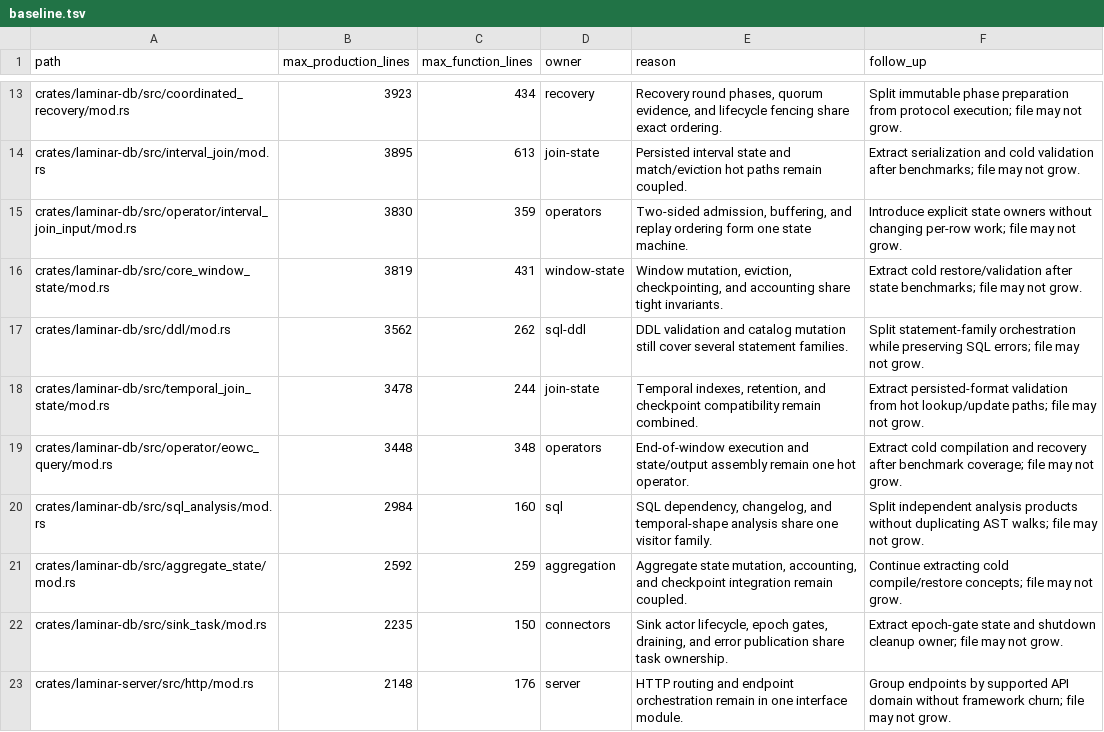
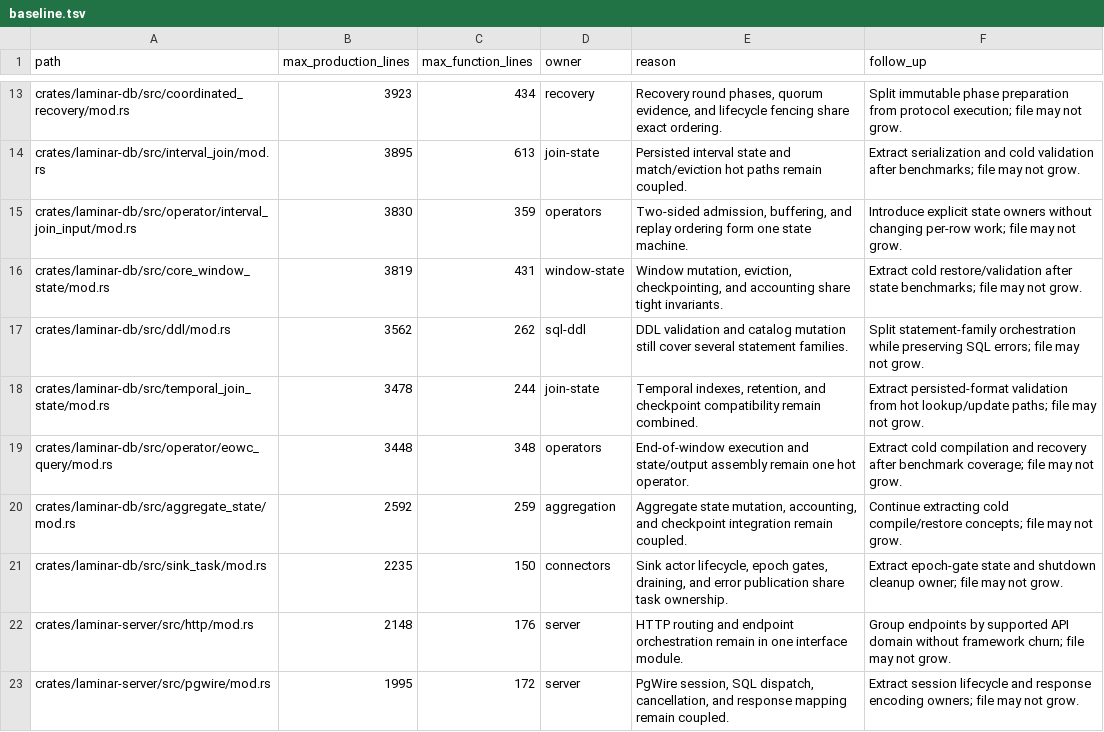
Before and after one commit to laminardb/laminardb, a TSV file: tools/readability-check/baseline.tsv, drawn as a sheet; only a part is shown, gaps mark what is left out; the shorter side is filled out with more unchanged rows; the diff names each change by its address in the sheet, - before the commit and + after, or states it on an @@ line.

Commit message:
refactor(db): split sql_analysis into per-product analysis modules
Split the 2984-logical-line sql_analysis exception into twelve child
modules that each own one analysis product: table_refs, changelog,
lookup, join, temporal, temporal_filter, hazards, plan, frame, ai,
plus the shared ast and expr_sql helpers. The facade re-exports the
crate-facing surface so downstream paths are unchanged.

detect_changelog_enrich_query now runs as three named phases (join
certification, projection items, projection SQL build) and is below
the ordinary function limit; its baseline exception is removed along
with the module baseline row. No behavior, error text, or ordering
changes; laminar-db lib tests (1251) pass unchanged.

```diff
--- a/tools/readability-check/baseline.tsv
+++ b/tools/readability-check/baseline.tsv
-row 20: crates/laminar-db/src/sql_analysis/mod.rs | 2984 | 160 | sql | SQL dependency, changelog, and temporal-shape analysis share one visitor family. | Split independent analysis products without duplicating AST walks; file may not grow.
```
Also changed, not shown: tools/readability-check/function-baseline.tsv, 16 other files.
